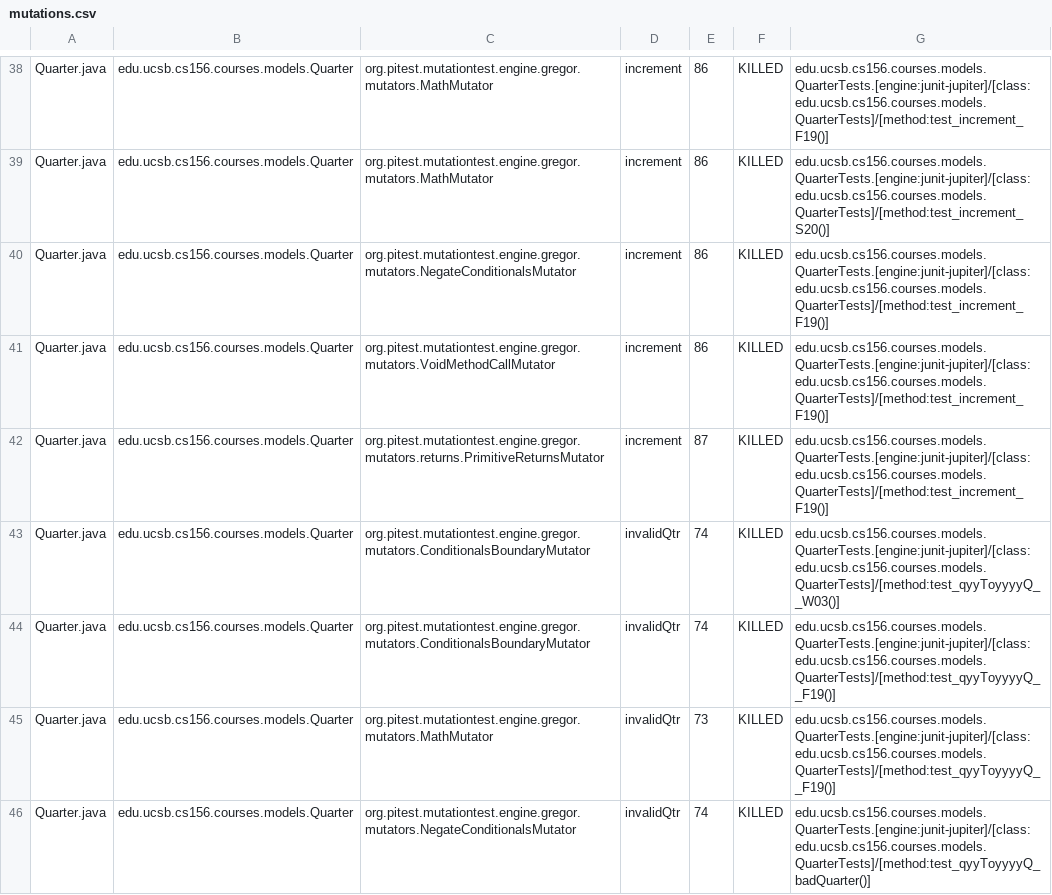
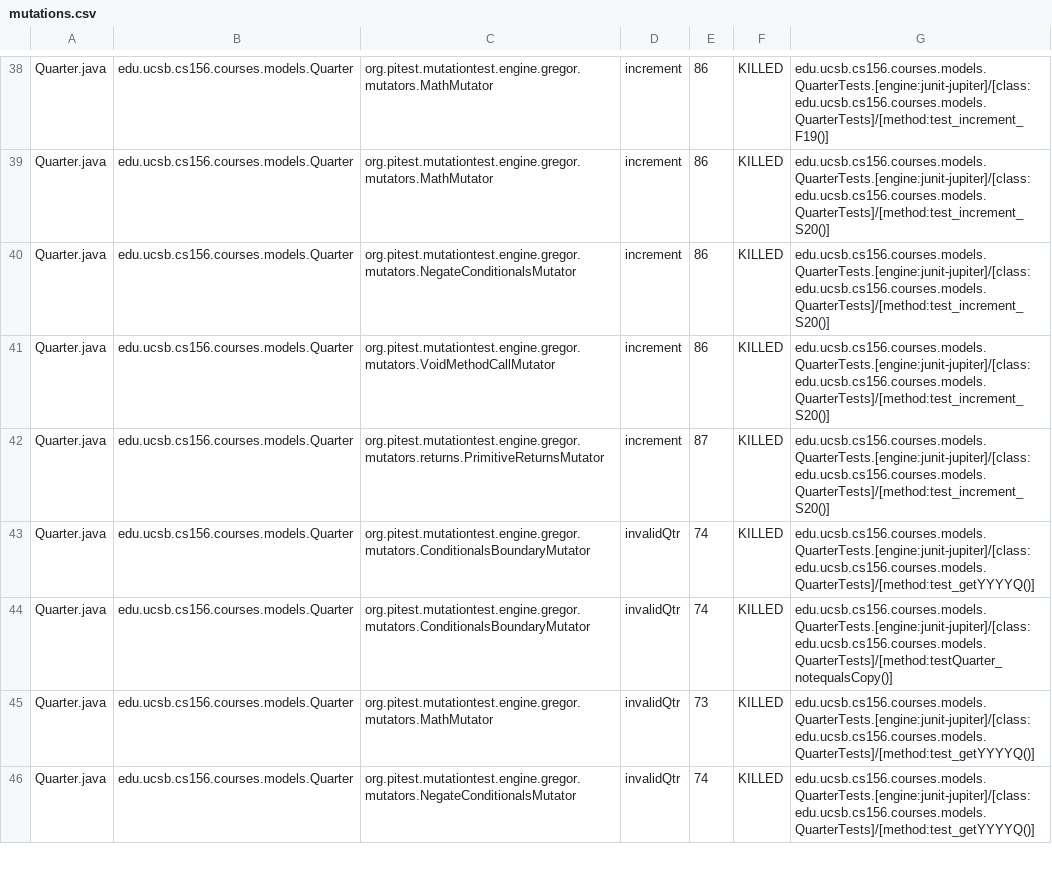
Before and after one commit to ucsb-cs156-f23/proj-courses-f23-7pm-2, a CSV file: prs/24/pitest/mutations.csv, drawn as a sheet; only a part is shown, gaps mark what is left out; the diff covers the shown part only.

Commit message:
Deploying to gh-pages from @ ucsb-cs156-f23/proj-courses-f23-7pm-2@5082ce5f5fbb9dd7a2cae6020f1cc5cbe5481818 🚀

```diff
--- a/prs/24/pitest/mutations.csv
+++ b/prs/24/pitest/mutations.csv
@@ -39,8 +39,8 @@ Quarter.java,edu.ucsb.cs156.courses.models.Quarter,org.pitest.mutationtest.engin
 Quarter.java,edu.ucsb.cs156.courses.models.Quarter,org.pitest.mutationtest.engine.gregor.mutators.MathMutator,increment,86,KILLED,edu.ucsb.cs156.courses.models.QuarterTests.[engine:junit-jupiter]/[class:edu.ucsb.cs156.courses.models.QuarterTests]/[method:test_increment_S20()]
-Quarter.java,edu.ucsb.cs156.courses.models.Quarter,org.pitest.mutationtest.engine.gregor.mutators.NegateConditionalsMutator,increment,86,KILLED,edu.ucsb.cs156.courses.models.QuarterTests.[engine:junit-jupiter]/[class:edu.ucsb.cs156.courses.models.QuarterTests]/[method:test_increment_F19()]
-Quarter.java,edu.ucsb.cs156.courses.models.Quarter,org.pitest.mutationtest.engine.gregor.mutators.VoidMethodCallMutator,increment,86,KILLED,edu.ucsb.cs156.courses.models.QuarterTests.[engine:junit-jupiter]/[class:edu.ucsb.cs156.courses.models.QuarterTests]/[method:test_increment_F19()]
-Quarter.java,edu.ucsb.cs156.courses.models.Quarter,org.pitest.mutationtest.engine.gregor.mutators.returns.PrimitiveReturnsMutator,increment,87,KILLED,edu.ucsb.cs156.courses.models.QuarterTests.[engine:junit-jupiter]/[class:edu.ucsb.cs156.courses.models.QuarterTests]/[method:test_increment_F19()]
-Quarter.java,edu.ucsb.cs156.courses.models.Quarter,org.pitest.mutationtest.engine.gregor.mutators.ConditionalsBoundaryMutator,invalidQtr,74,KILLED,edu.ucsb.cs156.courses.models.QuarterTests.[engine:junit-jupiter]/[class:edu.ucsb.cs156.courses.models.QuarterTests]/[method:test_qyyToyyyyQ__W03()]
-Quarter.java,edu.ucsb.cs156.courses.models.Quarter,org.pitest.mutationtest.engine.gregor.mutators.ConditionalsBoundaryMutator,invalidQtr,74,KILLED,edu.ucsb.cs156.courses.models.QuarterTests.[engine:junit-jupiter]/[class:edu.ucsb.cs156.courses.models.QuarterTests]/[method:test_qyyToyyyyQ__F19()]
-Quarter.java,edu.ucsb.cs156.courses.models.Quarter,org.pitest.mutationtest.engine.gregor.mutators.MathMutator,invalidQtr,73,KILLED,edu.ucsb.cs156.courses.models.QuarterTests.[engine:junit-jupiter]/[class:edu.ucsb.cs156.courses.models.QuarterTests]/[method:test_qyyToyyyyQ__F19()]
-Quarter.java,edu.ucsb.cs156.courses.models.Quarter,org.pitest.mutationtest.engine.gregor.mutators.NegateConditionalsMutator,invalidQtr,74,KILLED,edu.ucsb.cs156.courses.models.QuarterTests.[engine:junit-jupiter]/[class:edu.ucsb.cs156.courses.models.QuarterTests]/[method:test_qyyToyyyyQ_badQuarter()]
+Quarter.java,edu.ucsb.cs156.courses.models.Quarter,org.pitest.mutationtest.engine.gregor.mutators.NegateConditionalsMutator,increment,86,KILLED,edu.ucsb.cs156.courses.models.QuarterTests.[engine:junit-jupiter]/[class:edu.ucsb.cs156.courses.models.QuarterTests]/[method:test_increment_S20()]
+Quarter.java,edu.ucsb.cs156.courses.models.Quarter,org.pitest.mutationtest.engine.gregor.mutators.VoidMethodCallMutator,increment,86,KILLED,edu.ucsb.cs156.courses.models.QuarterTests.[engine:junit-jupiter]/[class:edu.ucsb.cs156.courses.models.QuarterTests]/[method:test_increment_S20()]
+Quarter.java,edu.ucsb.cs156.courses.models.Quarter,org.pitest.mutationtest.engine.gregor.mutators.returns.PrimitiveReturnsMutator,increment,87,KILLED,edu.ucsb.cs156.courses.models.QuarterTests.[engine:junit-jupiter]/[class:edu.ucsb.cs156.courses.models.QuarterTests]/[method:test_increment_S20()]
+Quarter.java,edu.ucsb.cs156.courses.models.Quarter,org.pitest.mutationtest.engine.gregor.mutators.ConditionalsBoundaryMutator,invalidQtr,74,KILLED,edu.ucsb.cs156.courses.models.QuarterTests.[engine:junit-jupiter]/[class:edu.ucsb.cs156.courses.models.QuarterTests]/[method:test_getYYYYQ()]
+Quarter.java,edu.ucsb.cs156.courses.models.Quarter,org.pitest.mutationtest.engine.gregor.mutators.ConditionalsBoundaryMutator,invalidQtr,74,KILLED,edu.ucsb.cs156.courses.models.QuarterTests.[engine:junit-jupiter]/[class:edu.ucsb.cs156.courses.models.QuarterTests]/[method:testQuarter_notequalsCopy()]
+Quarter.java,edu.ucsb.cs156.courses.models.Quarter,org.pitest.mutationtest.engine.gregor.mutators.MathMutator,invalidQtr,73,KILLED,edu.ucsb.cs156.courses.models.QuarterTests.[engine:junit-jupiter]/[class:edu.ucsb.cs156.courses.models.QuarterTests]/[method:test_getYYYYQ()]
+Quarter.java,edu.ucsb.cs156.courses.models.Quarter,org.pitest.mutationtest.engine.gregor.mutators.NegateConditionalsMutator,invalidQtr,74,KILLED,edu.ucsb.cs156.courses.models.QuarterTests.[engine:junit-jupiter]/[class:edu.ucsb.cs156.courses.models.QuarterTests]/[method:test_getYYYYQ()]
```
Also changed, not shown: 79 edited cells elsewhere in this file, 39 other files.
